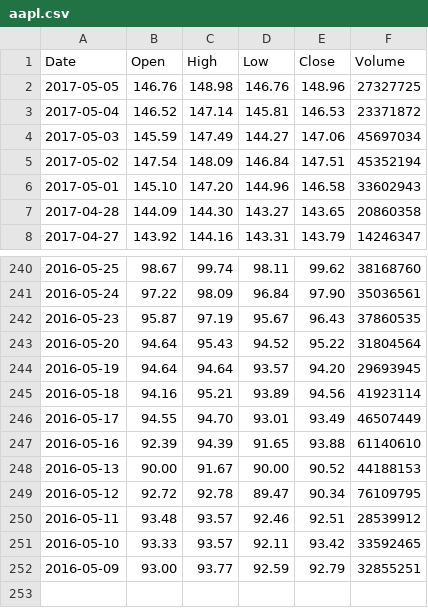
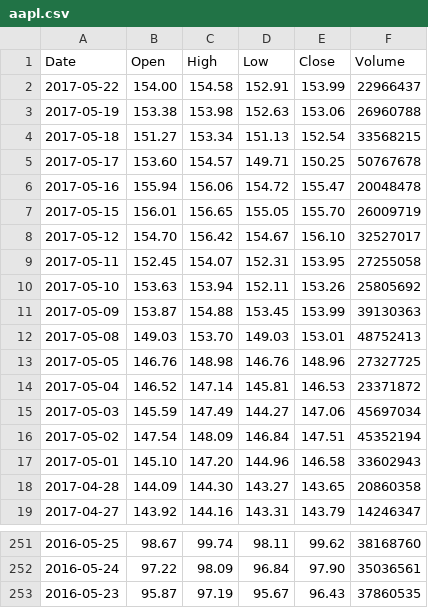
Before and after one commit to chrisrgunn/cs156project, a CSV file: aapl.csv, drawn as a sheet; only a part is shown, gaps mark what is left out.

```diff
--- a/aapl.csv
+++ b/aapl.csv
@@ -1,2 +1,13 @@
 Date, Open, High, Low, Close, Volume
+2017-05-22,154.00,154.58,152.91,153.99,22966437
+2017-05-19,153.38,153.98,152.63,153.06,26960788
+2017-05-18,151.27,153.34,151.13,152.54,33568215
+2017-05-17,153.60,154.57,149.71,150.25,50767678
+2017-05-16,155.94,156.06,154.72,155.47,20048478
+2017-05-15,156.01,156.65,155.05,155.70,26009719
+2017-05-12,154.70,156.42,154.67,156.10,32527017
+2017-05-11,152.45,154.07,152.31,153.95,27255058
+2017-05-10,153.63,153.94,152.11,153.26,25805692
+2017-05-09,153.87,154.88,153.45,153.99,39130363
+2017-05-08,149.03,153.70,149.03,153.01,48752413
 2017-05-05,146.76,148.98,146.76,148.96,27327725
@@ -242,11 +253 @@ Date, Open, High, Low, Close, Volume
 2016-05-23,95.87,97.19,95.67,96.43,37860535
-2016-05-20,94.64,95.43,94.52,95.22,31804564
-2016-05-19,94.64,94.64,93.57,94.20,29693945
-2016-05-18,94.16,95.21,93.89,94.56,41923114
-2016-05-17,94.55,94.70,93.01,93.49,46507449
-2016-05-16,92.39,94.39,91.65,93.88,61140610
-2016-05-13,90.00,91.67,90.00,90.52,44188153
-2016-05-12,92.72,92.78,89.47,90.34,76109795
-2016-05-11,93.48,93.57,92.46,92.51,28539912
-2016-05-10,93.33,93.57,92.11,93.42,33592465
-2016-05-09,93.00,93.77,92.59,92.79,32855251
```
Also changed, not shown: 2 other files.
